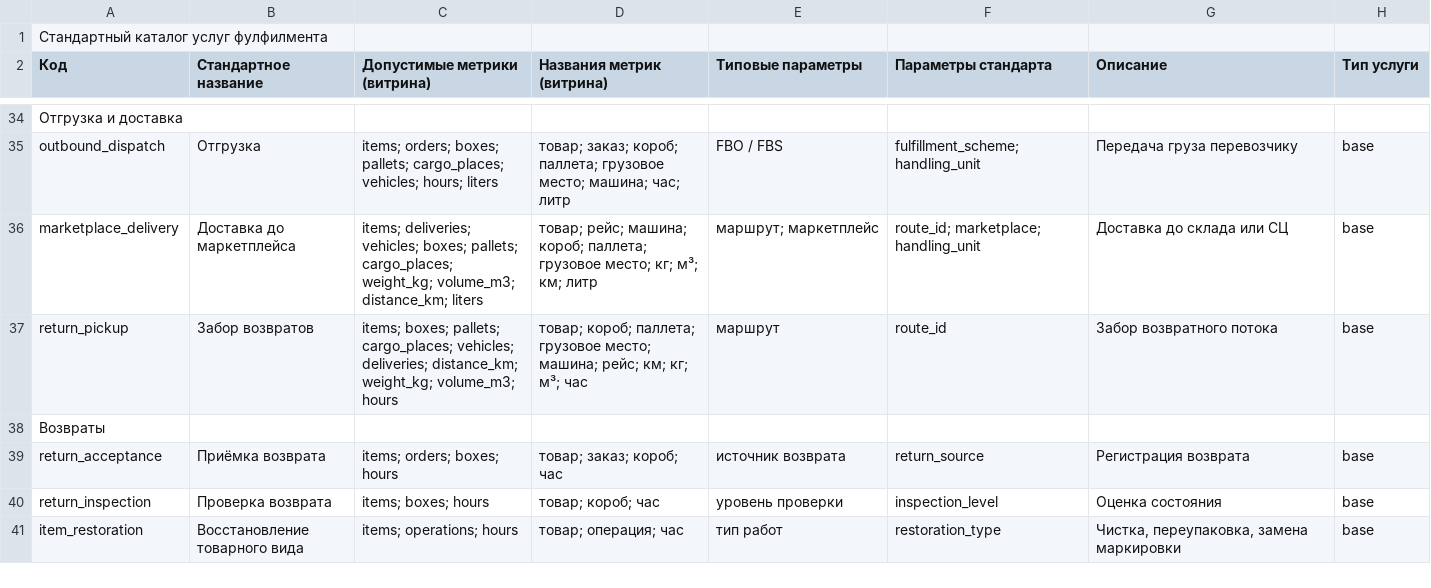
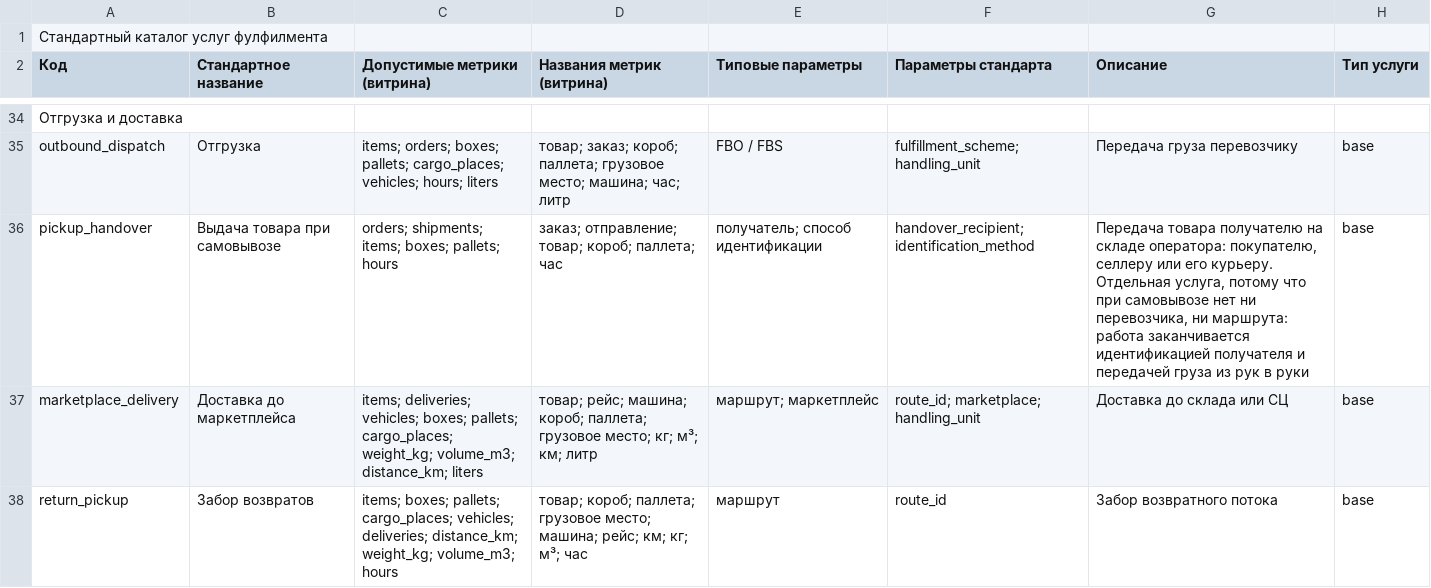
Before and after one commit to open-fsp/fsp, a CSV file: modules/core/catalog_services.csv, drawn as a sheet; only a part is shown, gaps mark what is left out; the shorter side is filled out with more unchanged rows; the diff names each change by its address in the sheet, - before the commit and + after, or states it on an @@ line.

Commit message:
Услуга «Выдача товара при самовывозе»
Самовывоз выпадал из каталога: отгрузка описывает передачу груза
перевозчику, а когда получатель приезжает сам, ни перевозчика, ни
маршрута нет. Работа заканчивается идентификацией получателя и
передачей груза из рук в руки, и тарифицируется отдельно.

Единицы: заказ, отправление, товар, короб, паллета, час.
Параметры: получатель (покупатель / селлер / курьер / иной) —
обязательный, способ идентификации — необязательный.
Цена может зависеть от получателя: поле условия handover_recipient.

У склада оператора уже был признак self_pickup в FSP Capacity — теперь
есть и услуга, которую в этом случае оказывают.

Локально: правки копятся в core 1.4 и pricing 1.3 до отмашки.

```diff
--- a/modules/core/catalog_services.csv
+++ b/modules/core/catalog_services.csv
+row 36: pickup_handover | Выдача товара при самовывозе | orders; shipments; items; boxes; pallets; hours | заказ; отправление; товар; короб; паллета; час | получатель; способ идентификации | handover_recipient; identification_method | Передача товара получателю на складе оператора: покупателю, селлеру или его курьеру. Отдельная услуга, потому что при самовывозе нет ни перевозчика, ни маршрута: работа заканчивается идентификацией получателя и передачей груза из рук в руки | base
```
Also changed, not shown: modules/core/category_links.csv, modules/core/parameters.csv, 5 other files.
